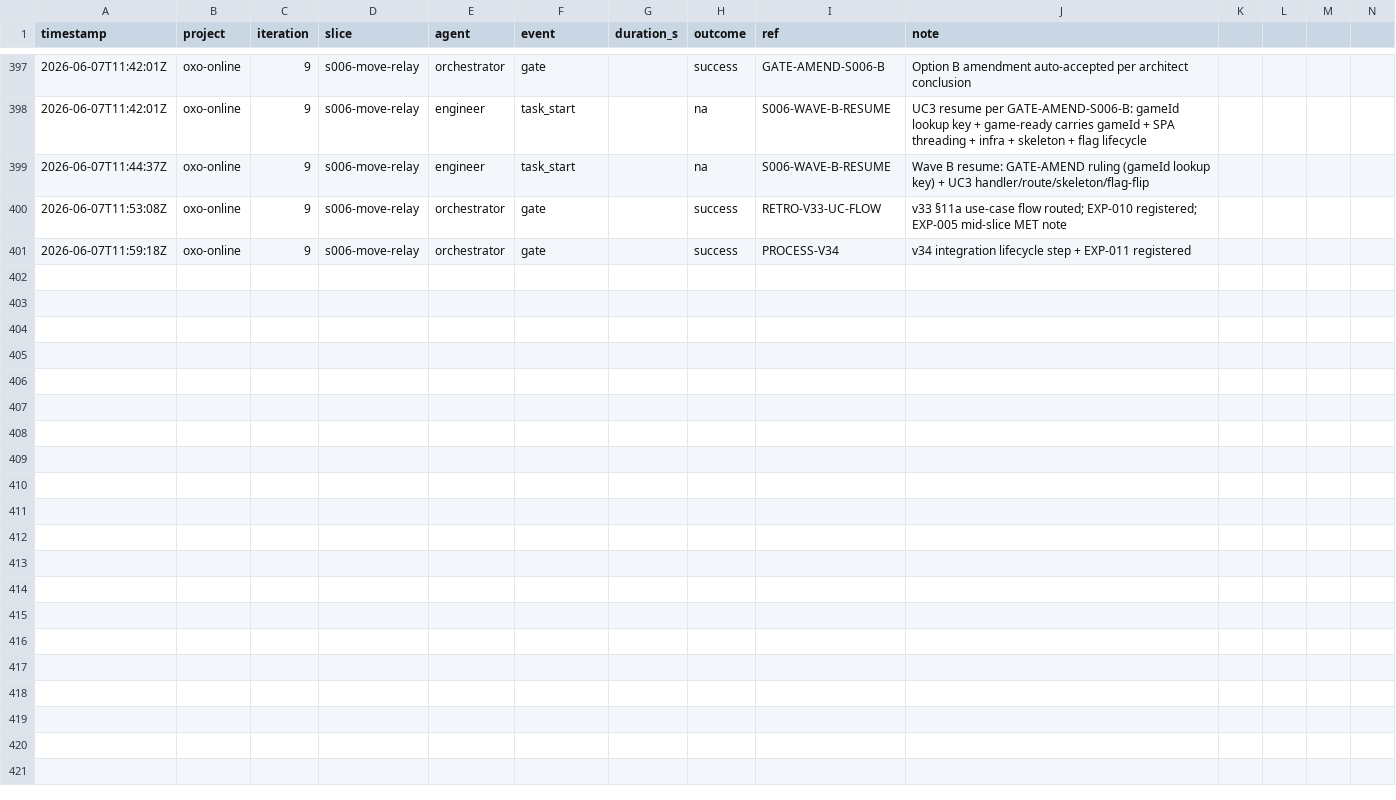
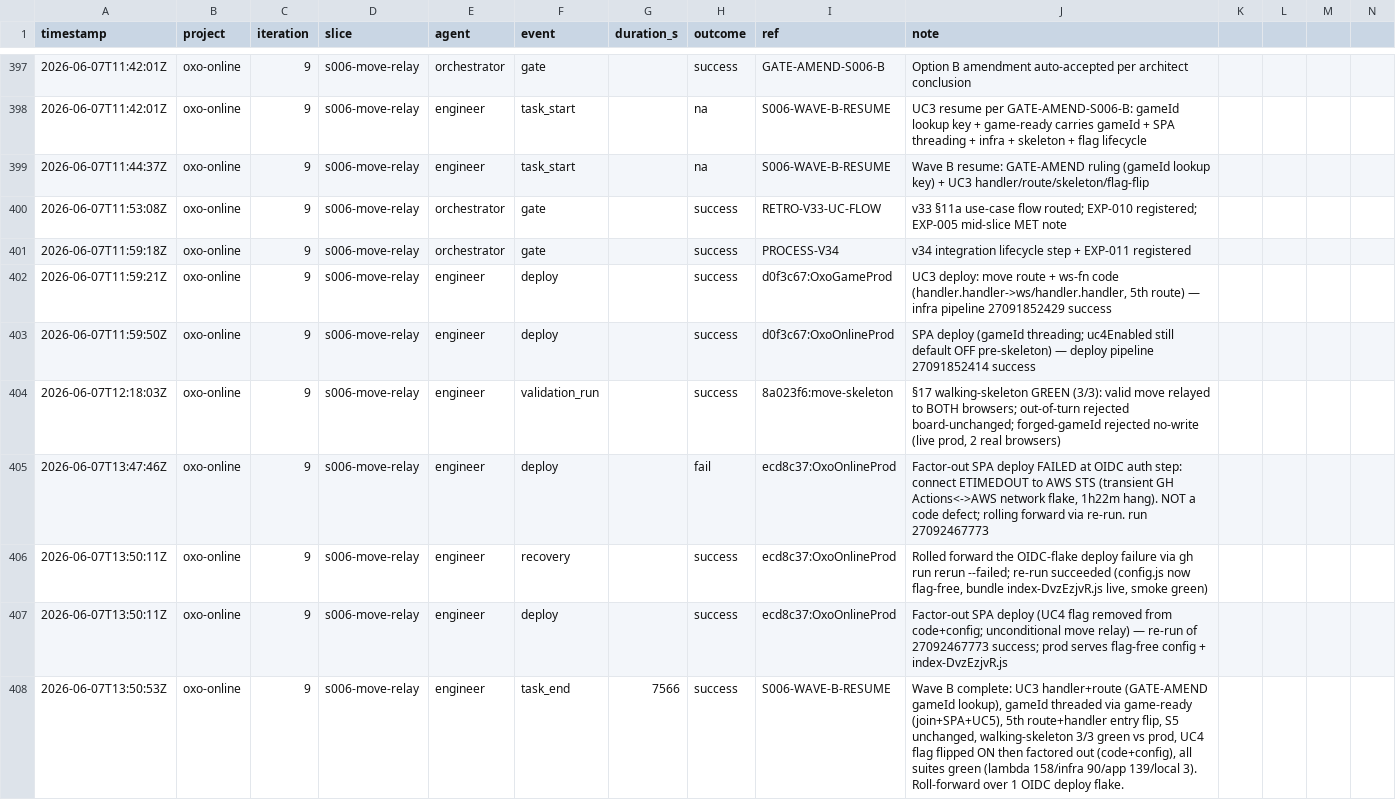
Before and after one commit to john-aerocloud/claude_learning_agents, a CSV file: process/dora/ledger.csv, drawn as a sheet; only a part is shown, gaps mark what is left out; rows hold the shown columns only; the diff names each change by its address in the sheet, - before the commit and + after, or states it on an @@ line.

```diff
--- a/process/dora/ledger.csv
+++ b/process/dora/ledger.csv
+row 402: 2026-06-07T11:59:21Z | oxo-online | 9 | s006-move-relay | engineer | deploy |  | success | d0f3c67:OxoGameProd | UC3 deploy: move route + ws-fn code (handler.handler->ws/handler.handler, 5th route) — infra pipeline 27091852429 success
+row 403: 2026-06-07T11:59:50Z | oxo-online | 9 | s006-move-relay | engineer | deploy |  | success | d0f3c67:OxoOnlineProd | SPA deploy (gameId threading; uc4Enabled still default OFF pre-skeleton) — deploy pipeline 27091852414 success
+row 404: 2026-06-07T12:18:03Z | oxo-online | 9 | s006-move-relay | engineer | validation_run |  | success | 8a023f6:move-skeleton | §17 walking-skeleton GREEN (3/3): valid move relayed to BOTH browsers; out-of-turn rejected board-unchanged; forged-gameId rejected no-write (live prod, 2 real browsers)
+row 405: 2026-06-07T13:47:46Z | oxo-online | 9 | s006-move-relay | engineer | deploy |  | fail | ecd8c37:OxoOnlineProd | Factor-out SPA deploy FAILED at OIDC auth step: connect ETIMEDOUT to AWS STS (transient GH Actions<->AWS network flake, 1h22m hang). NOT a code defect; rolling forward via re-run. run 27092467773
+row 406: 2026-06-07T13:50:11Z | oxo-online | 9 | s006-move-relay | engineer | recovery |  | success | ecd8c37:OxoOnlineProd | Rolled forward the OIDC-flake deploy failure via gh run rerun --failed; re-run succeeded (config.js now flag-free, bundle index-DvzEzjvR.js live, smoke green)
+row 407: 2026-06-07T13:50:11Z | oxo-online | 9 | s006-move-relay | engineer | deploy |  | success | ecd8c37:OxoOnlineProd | Factor-out SPA deploy (UC4 flag removed from code+config; unconditional move relay) — re-run of 27092467773 success; prod serves flag-free config + index-DvzEzjvR.js
+row 408: 2026-06-07T13:50:53Z | oxo-online | 9 | s006-move-relay | engineer | task_end | 7566 | success | S006-WAVE-B-RESUME | Wave B complete: UC3 handler+route (GATE-AMEND gameId lookup), gameId threaded via game-ready (join+SPA+UC5), 5th route+handler entry flip, S5 unchanged, walking-skeleton 3/3 green vs prod, UC4 flag flipped ON then factored out (code+config), all suites green (lambda 158/infra 90/app 139/local 3). Roll-forward over 1 OIDC deploy flake.
```
